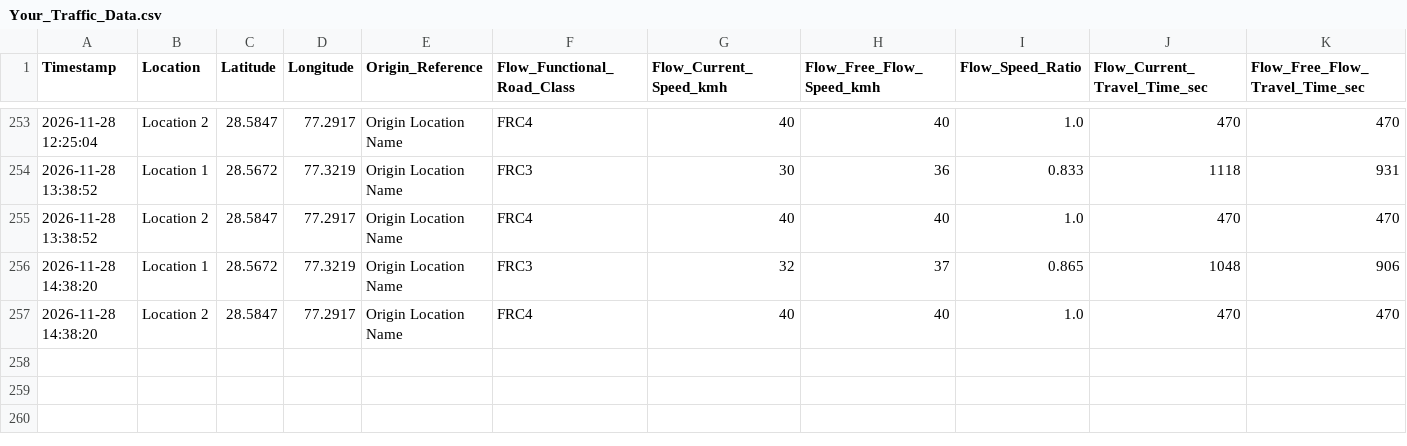
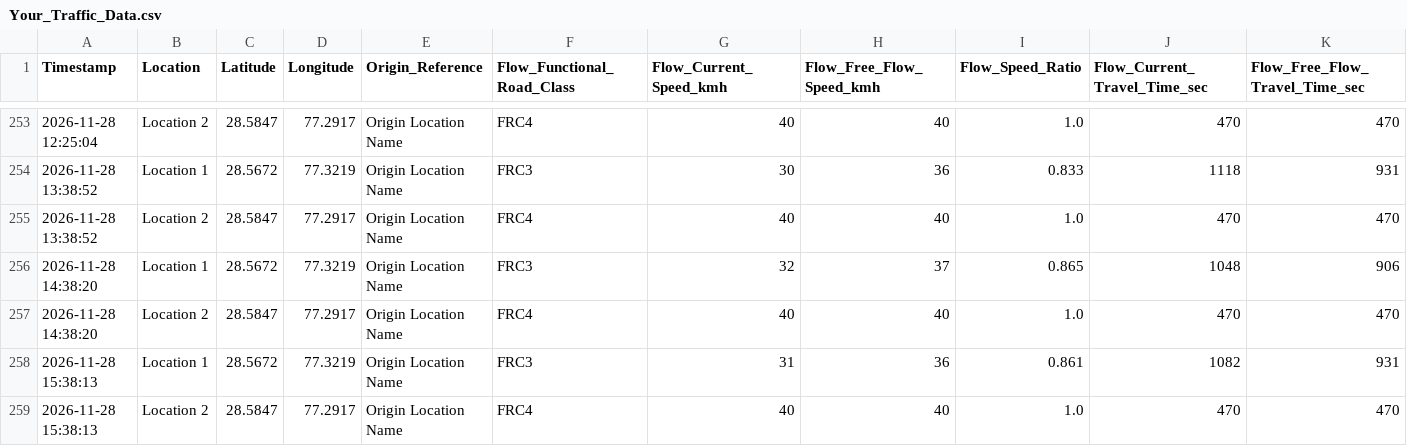
Before and after one commit to sector0f18/sector18, a CSV file: sector-18/Your_Traffic_Data.csv, drawn as a sheet; only a part is shown, gaps mark what is left out; rows hold the shown columns only; the diff names each change by its address in the sheet, - before the commit and + after, or states it on an @@ line.

```diff
--- a/sector-18/Your_Traffic_Data.csv
+++ b/sector-18/Your_Traffic_Data.csv
+row 258: 2026-11-28 15:38:13 | Location 1 | 28.5672 | 77.3219 | Origin Location Name | FRC3 | 31 | 36 | 0.861 | 1082 | 931
+row 259: 2026-11-28 15:38:13 | Location 2 | 28.5847 | 77.2917 | Origin Location Name | FRC4 | 40 | 40 | 1.0 | 470 | 470
```
